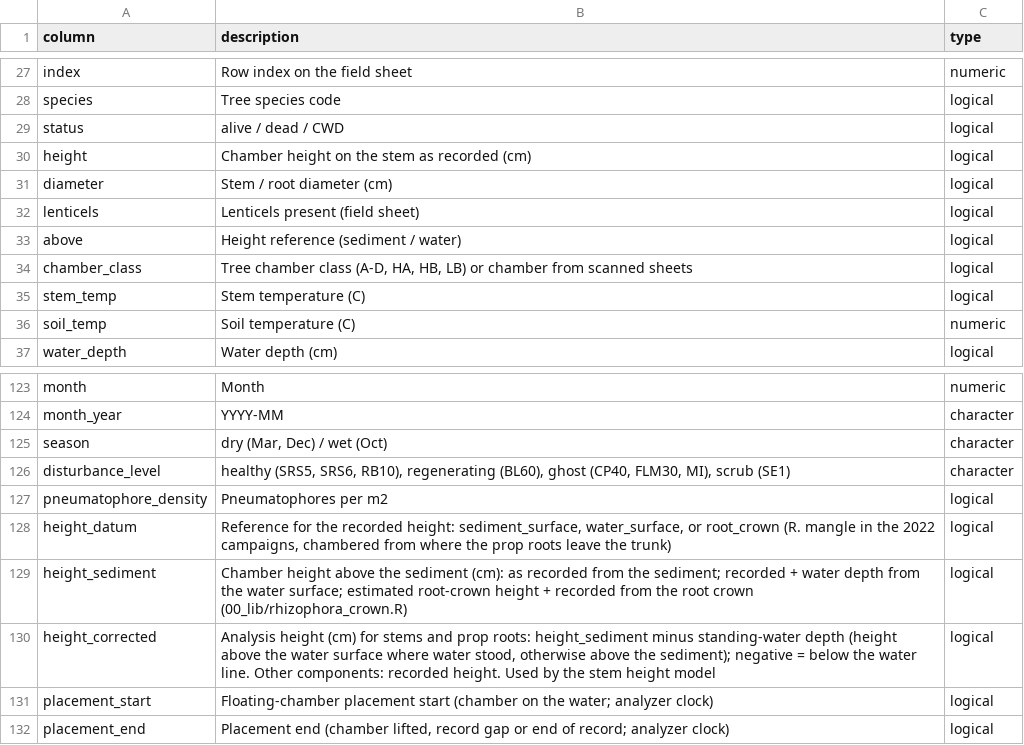
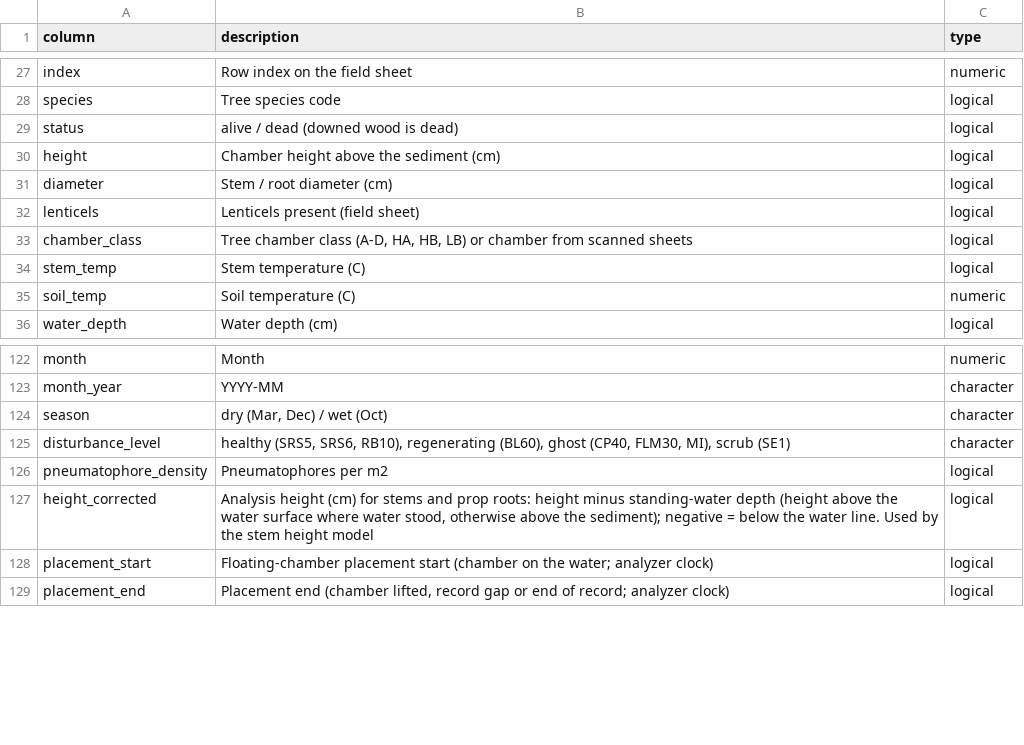
Before and after one commit to jgewirtzman/blueflux-ground, a CSV file: output/data_products/data_dictionary.csv, drawn as a sheet; only a part is shown, gaps mark what is left out.

```diff
--- a/output/data_products/data_dictionary.csv
+++ b/output/data_products/data_dictionary.csv
@@ -28,7 +28,6 @@ index,Row index on the field sheet,numeric
 species,Tree species code,logical
-status,alive / dead / CWD,logical
-height,Chamber height on the stem as recorded (cm),logical
+status,alive / dead (downed wood is dead),logical
+height,Chamber height above the sediment (cm),logical
 diameter,Stem / root diameter (cm),logical
 lenticels,Lenticels present (field sheet),logical
-above,Height reference (sediment / water),logical
 chamber_class,"Tree chamber class (A-D, HA, HB, LB) or chamber from scanned sheets",logical
@@ -127,5 +126,3 @@ disturbance_level,"healthy (SRS5, SRS6, RB10), regenerating (BL60), ghost (CP40,
 pneumatophore_density,Pneumatophores per m2,logical
-height_datum,"Reference for the recorded height: sediment_surface, water_surface, or root_crown (R. mangle in the 2022 campaigns, chambered from where the prop roots leave the trunk)",logical
-height_sediment,Chamber height above the sediment (cm): as recorded from the sediment; recorded + water depth from the water surface; estimated root-crown height + recorded from the root crown (00_lib/rhizophora_crown.R),logical
-height_corrected,"Analysis height (cm) for stems and prop roots: height_sediment minus standing-water depth (height above the water surface where water stood, otherwise above the sediment); negative = below the water line. Other components: recorded height. Used by the stem height model",logical
+height_corrected,"Analysis height (cm) for stems and prop roots: height minus standing-water depth (height above the water surface where water stood, otherwise above the sediment); negative = below the water line. Used by the stem height model",logical
 placement_start,Floating-chamber placement start (chamber on the water; analyzer clock),logical
```
Also changed, not shown: output/archive/ornl_daac/BlueFlux_ground_data_dictionary.csv, output/data_products/flux_statistics_table.csv, 23 other files.
